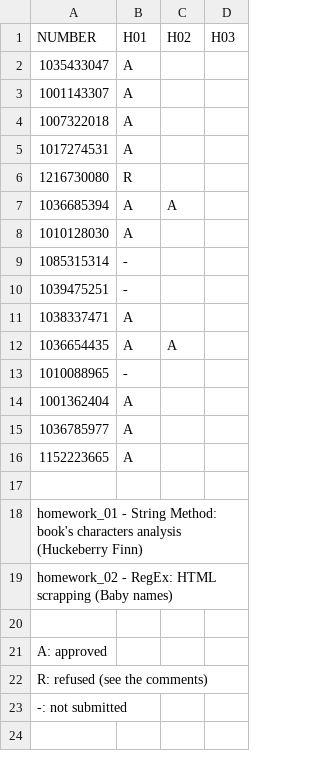
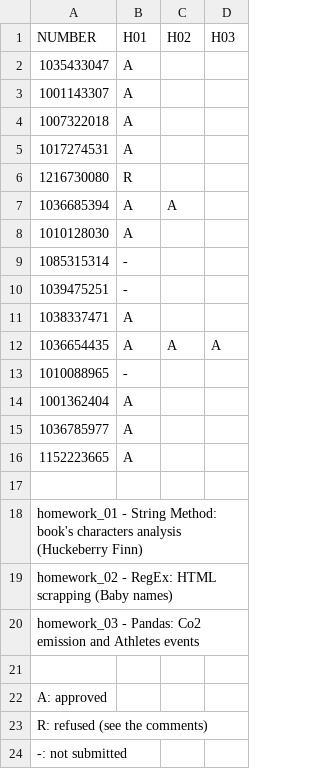
Before and after one commit to PacktPublishing/Learning-Data-Mining-with-Python, a CSV file: EXTRAS/homeworks_results/homeworks_results.csv, drawn as a sheet.

```diff
--- a/EXTRAS/homeworks_results/homeworks_results.csv
+++ b/EXTRAS/homeworks_results/homeworks_results.csv
@@ -11,3 +11,3 @@ NUMBER     ,  H01,H02,H03,
 1038337471 ,   A,   ,   ,
-1036654435 ,   A,  A,   ,
+1036654435 ,   A,  A,  A,
 1010088965 ,   -,   ,   ,
@@ -19,2 +19,3 @@ homework_01 - String Method: 	book's characters analysis (Huckeberry Finn)
 homework_02 - RegEx:		HTML scrapping (Baby names)
+homework_03 - Pandas:		Co2 emission and Athletes events
 
```
Also changed, not shown: 5 other files.
